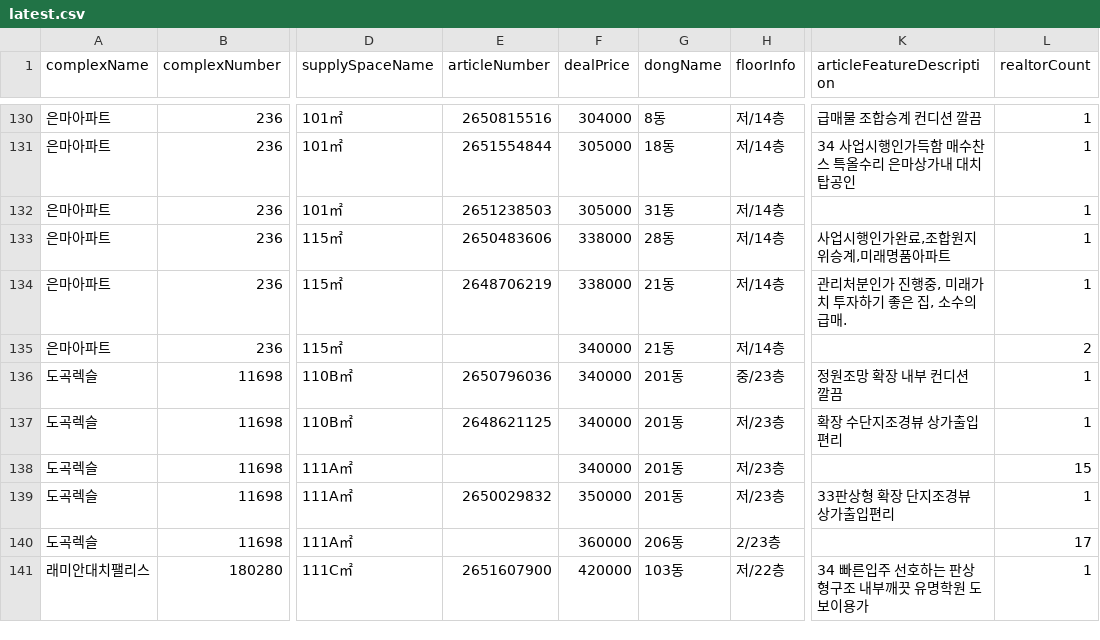
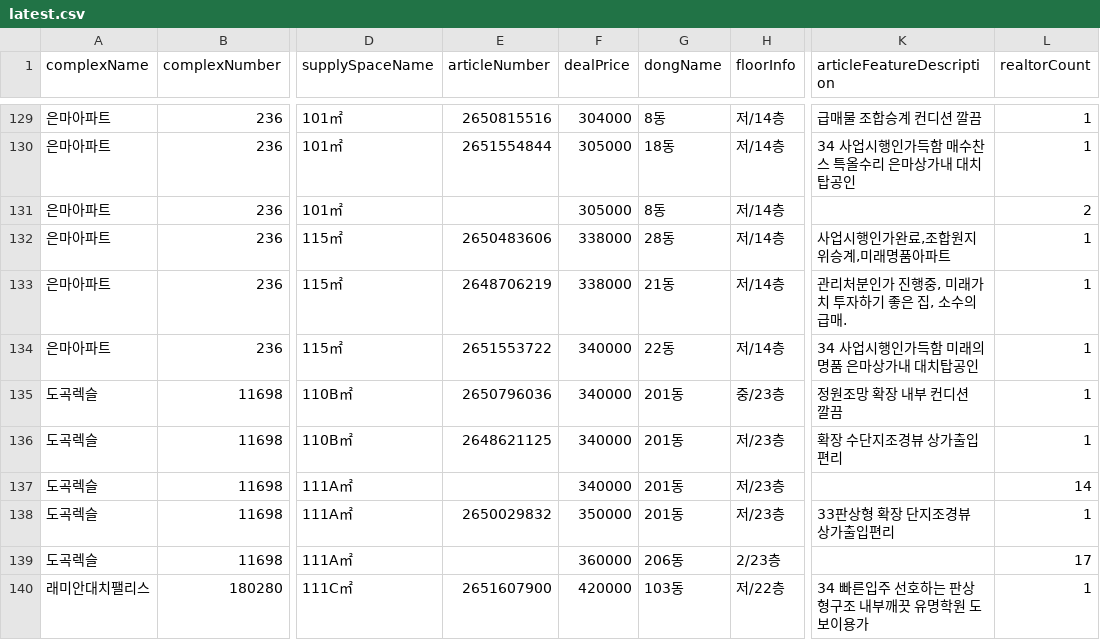
Before and after one commit to hamdongsoo0705/real_estate, a CSV file: data/latest.csv, drawn as a sheet; only a part is shown, gaps mark what is left out; addresses are those after the commit; the diff covers the shown part only; the diff names each change by its address in the sheet, - before the commit and + after, or states it on an @@ line.

Commit message:
Update daily real-estate report 2026-09-27 05:30:52 KST

```diff
--- a/data/latest.csv
+++ b/data/latest.csv
-E131 (articleNumber): 2651238503
+E131 (articleNumber): (empty)
-G131 (dongName): 31동
+G131 (dongName): 8동
-L131 (realtorCount): 1
+L131 (realtorCount): 2
-E134 (articleNumber): (empty)
+E134 (articleNumber): 2651553722
-G134 (dongName): 21동
+G134 (dongName): 22동
-K134 (articleFeatureDescription): (empty)
+K134 (articleFeatureDescription): 34 사업시행인가득함 미래의 명품 은마상가내 대치탑공인
-L134 (realtorCount): 2
+L134 (realtorCount): 1
-L137 (realtorCount): 15
+L137 (realtorCount): 14
```
Also changed, not shown: 1 removed row, 6 moved rows and 49 edited cells elsewhere in this file.
